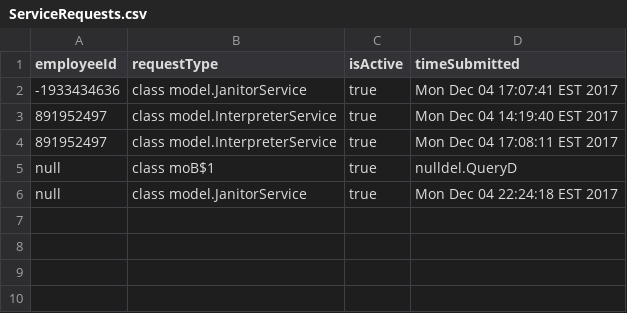
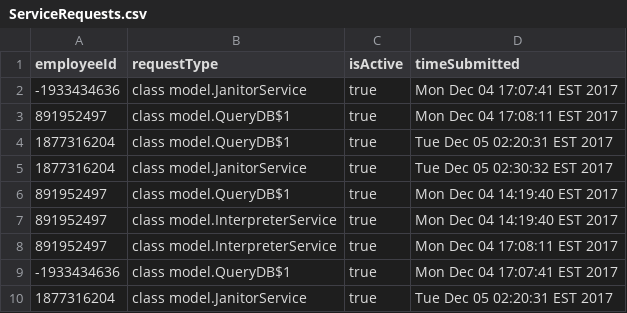
Before and after one commit to Tung-Truong/EmeraldElbowWitches, a CSV file: src/model/docs/ServiceRequests.csv, drawn as a sheet.

Commit message:
does not duplicate services

```diff
--- a/src/model/docs/ServiceRequests.csv
+++ b/src/model/docs/ServiceRequests.csv
@@ -2,5 +2,9 @@ employeeId, requestType, isActive, timeSubmitted
 -1933434636,class model.JanitorService,true,Mon Dec 04 17:07:41 EST 2017
+891952497,class model.QueryDB$1,true,Mon Dec 04 17:08:11 EST 2017
+1877316204,class model.QueryDB$1,true,Tue Dec 05 02:20:31 EST 2017
+1877316204,class model.JanitorService,true,Tue Dec 05 02:30:32 EST 2017
+891952497,class model.QueryDB$1,true,Mon Dec 04 14:19:40 EST 2017
 891952497,class model.InterpreterService,true,Mon Dec 04 14:19:40 EST 2017
 891952497,class model.InterpreterService,true,Mon Dec 04 17:08:11 EST 2017
-null,class moB$1,true,nulldel.QueryD
-null,class model.JanitorService,true,Mon Dec 04 22:24:18 EST 2017
+-1933434636,class model.QueryDB$1,true,Mon Dec 04 17:07:41 EST 2017
+1877316204,class model.JanitorService,true,Tue Dec 05 02:20:31 EST 2017
```
Also changed, not shown: src/model/docs/Employees.csv, 2 other files.
